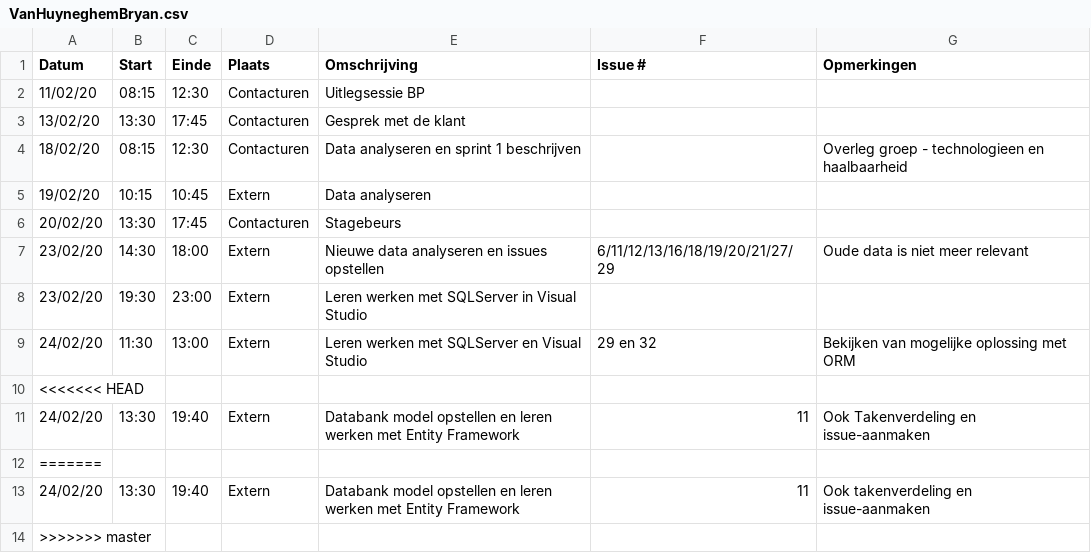
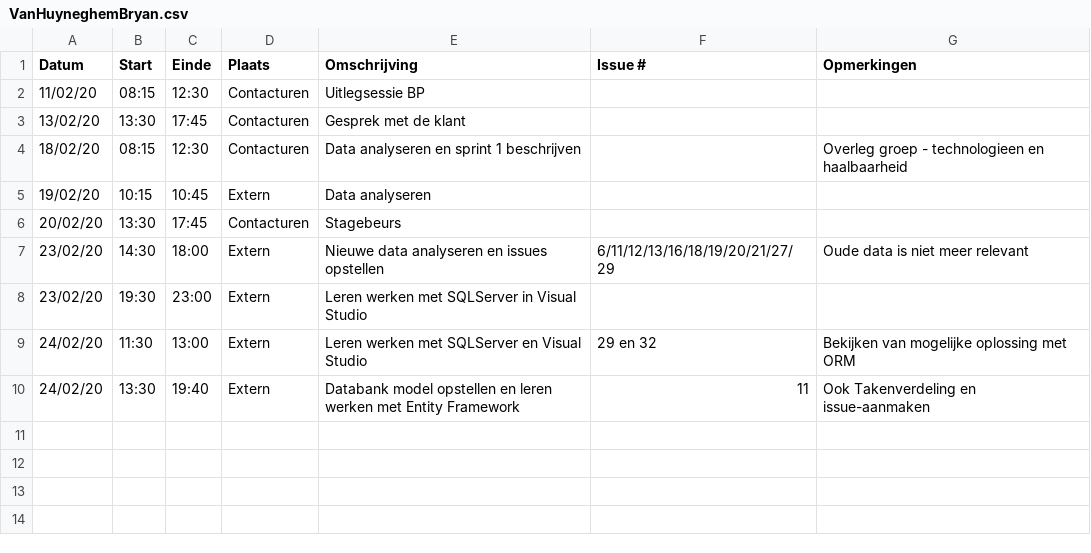
Before and after one commit to philipkukoba/Bachelors-Dissertation-DroneWebApp, a CSV file: logboeken/VanHuyneghemBryan.csv, drawn as a sheet; the diff names each change by its address in the sheet, - before the commit and + after, or states it on an @@ line.

Commit message:
Update VanHuyneghemBryan.csv

```diff
--- a/logboeken/VanHuyneghemBryan.csv
+++ b/logboeken/VanHuyneghemBryan.csv
-row 10: <<<<<<< HEAD
-row 12: =======
-row 13: 24/02/20 | 13:30 | 19:40 | Extern | Databank model opstellen en leren werken met Entity Framework | 11 | Ook takenverdeling en issue-aanmaken
-row 14: >>>>>>> master
```
